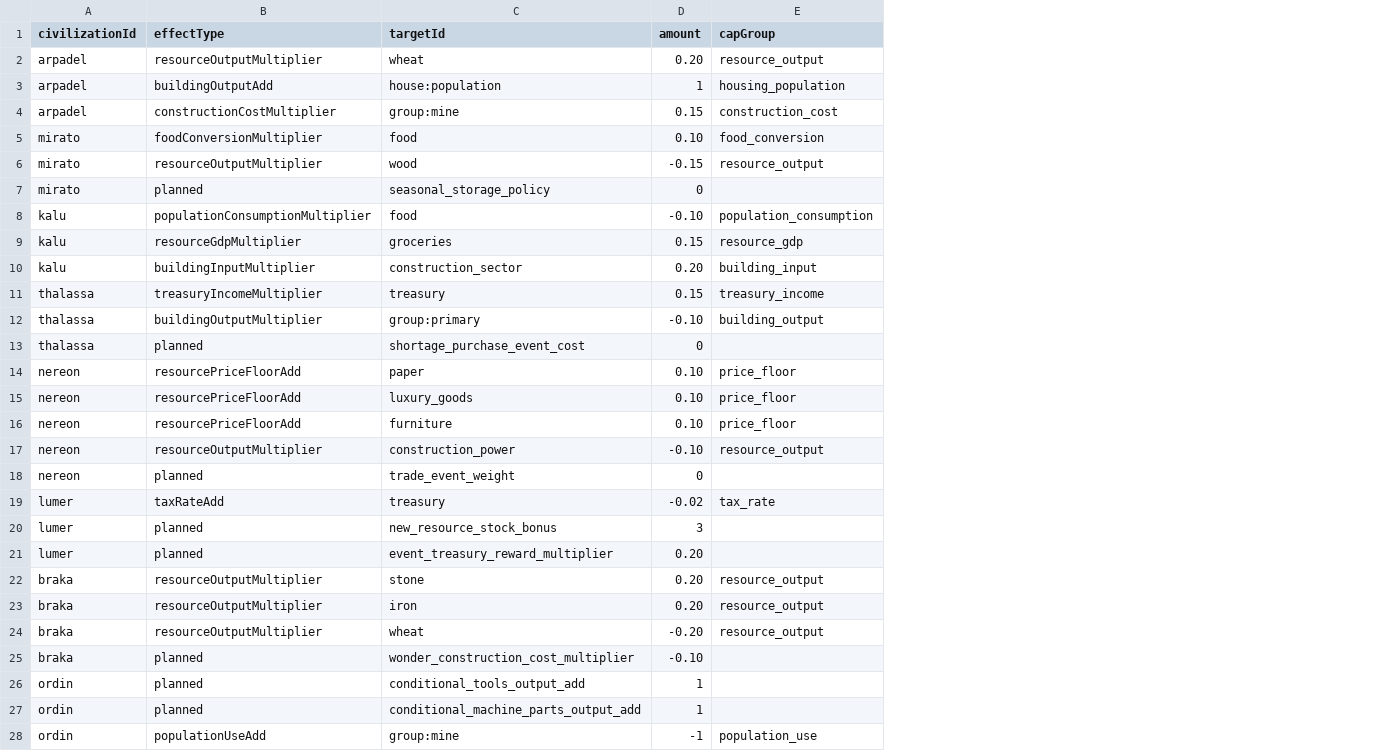
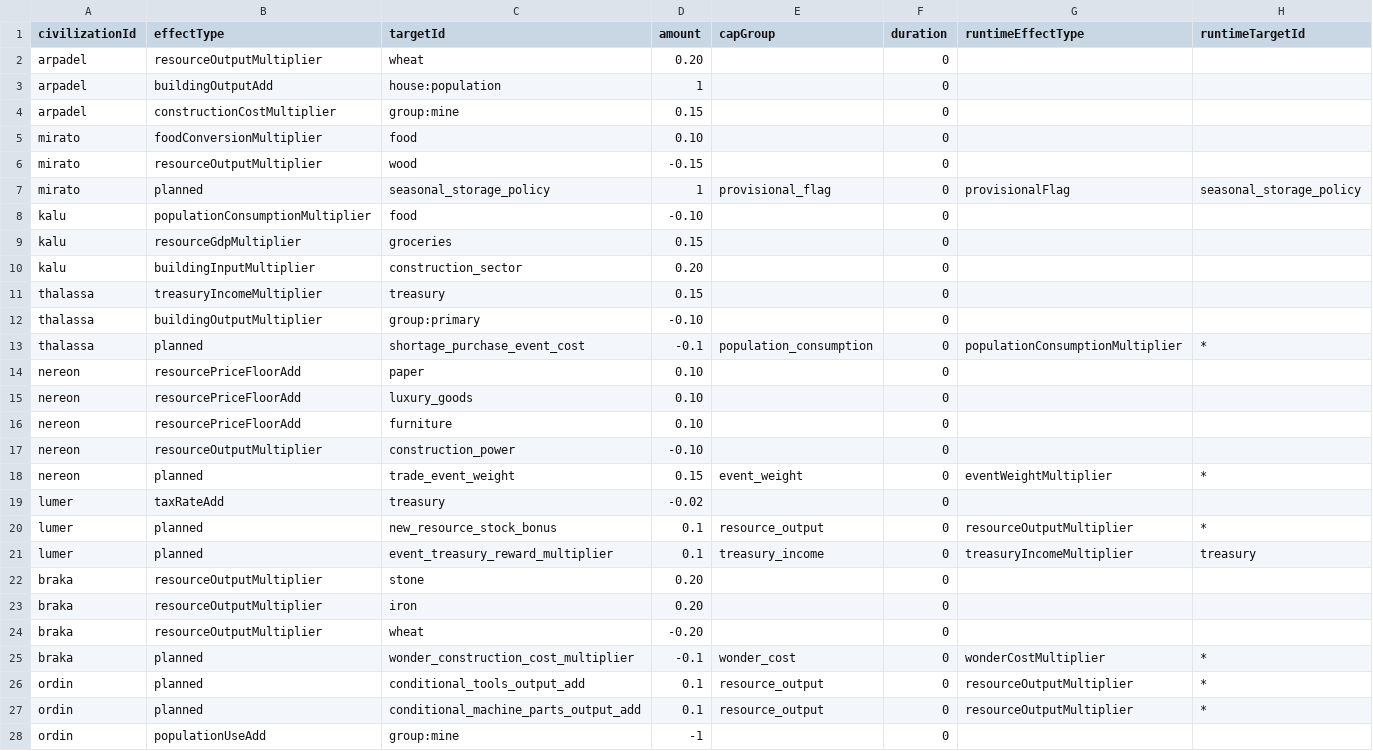
Before and after one commit to Klavers/Civic, a CSV file: Civic/Assets/_Project/Resources/CivicModules/civilization_effects.csv, drawn as a sheet; only a part is shown; the diff covers the shown part only; the diff names each change by its address in the sheet, - before the commit and + after, or states it on an @@ line.

```diff
--- a/Civic/Assets/_Project/Resources/CivicModules/civilization_effects.csv
+++ b/Civic/Assets/_Project/Resources/CivicModules/civilization_effects.csv
+column F (duration), rows 2-28: all 0
+column G (runtimeEffectType), rows 7-27: provisionalFlag |  |  |  |  |  | populationConsumptionMultiplier |  |  |  |  | eventWeightMultiplier |  | resourceOutputMultiplier | treasuryIncomeMultiplier |  |  |  | wonderCostMultiplier | resourceOutputMultiplier | resourceOutputMultiplier
+column H (runtimeTargetId), rows 7-27: seasonal_storage_policy |  |  |  |  |  | * |  |  |  |  | * |  | * | treasury |  |  |  | * | * | *
-E2 (capGroup): resource_output
+E2 (capGroup): (empty)
-E3 (capGroup): housing_population
+E3 (capGroup): (empty)
-E4 (capGroup): construction_cost
+E4 (capGroup): (empty)
-E5 (capGroup): food_conversion
+E5 (capGroup): (empty)
-E6 (capGroup): resource_output
+E6 (capGroup): (empty)
-D7 (amount): 0
+D7 (amount): 1
-E7 (capGroup): (empty)
+E7 (capGroup): provisional_flag
-E8 (capGroup): population_consumption
+E8 (capGroup): (empty)
-E9 (capGroup): resource_gdp
+E9 (capGroup): (empty)
-E10 (capGroup): building_input
+E10 (capGroup): (empty)
-E11 (capGroup): treasury_income
+E11 (capGroup): (empty)
-E12 (capGroup): building_output
+E12 (capGroup): (empty)
-D13 (amount): 0
+D13 (amount): -0.1
-E13 (capGroup): (empty)
+E13 (capGroup): population_consumption
-E14:E16 (capGroup): price_floor
+E14:E16 (capGroup): (empty)
-E17 (capGroup): resource_output
+E17 (capGroup): (empty)
-D18 (amount): 0
+D18 (amount): 0.15
-E18 (capGroup): (empty)
+E18 (capGroup): event_weight
-E19 (capGroup): tax_rate
+E19 (capGroup): (empty)
-D20 (amount): 3
+D20 (amount): 0.1
-E20 (capGroup): (empty)
+E20 (capGroup): resource_output
-D21 (amount): 0.20
+D21 (amount): 0.1
-E21 (capGroup): (empty)
+E21 (capGroup): treasury_income
-E22:E24 (capGroup): resource_output
+E22:E24 (capGroup): (empty)
-D25 (amount): -0.10
+D25 (amount): -0.1
-E25 (capGroup): (empty)
+E25 (capGroup): wonder_cost
-D26:D27 (amount): 1
+D26:D27 (amount): 0.1
-E26:E27 (capGroup): (empty)
+E26:E27 (capGroup): resource_output
-E28 (capGroup): population_use
+E28 (capGroup): (empty)
```
Also changed, not shown: 36 edited cells elsewhere in this file, Civic/Assets/_Project/Resources/CivicModules/event_effects.csv, Civic/Assets/_Project/Resources/CivicModules/institution_effects.csv, 44 other files.
